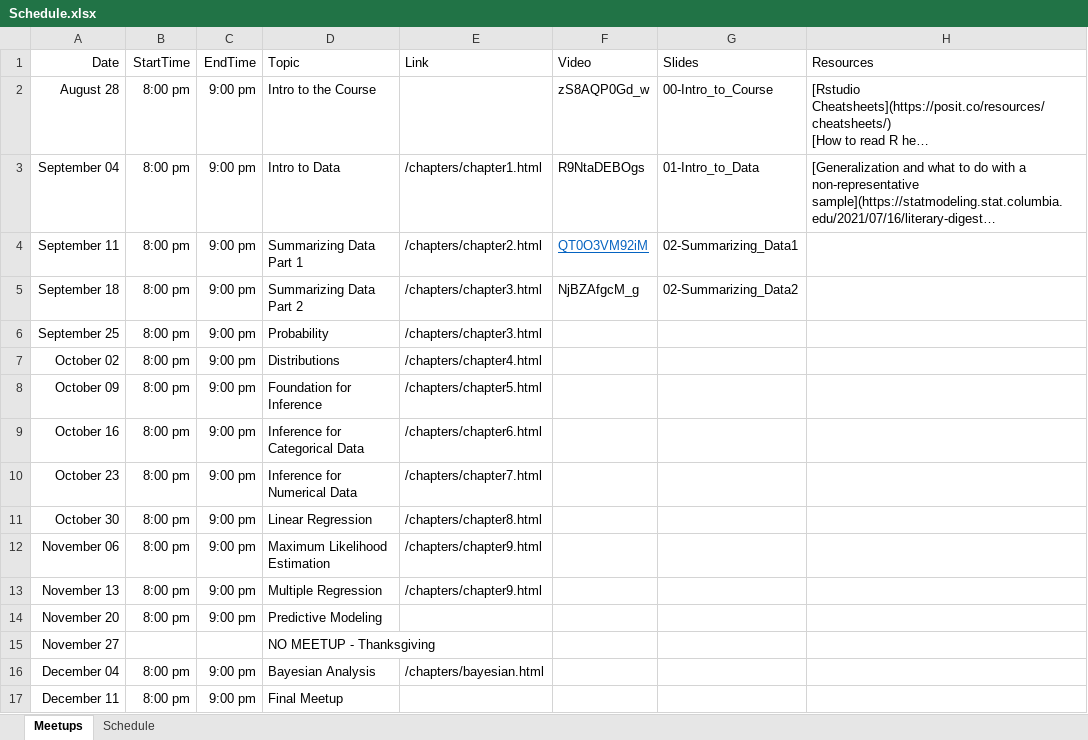
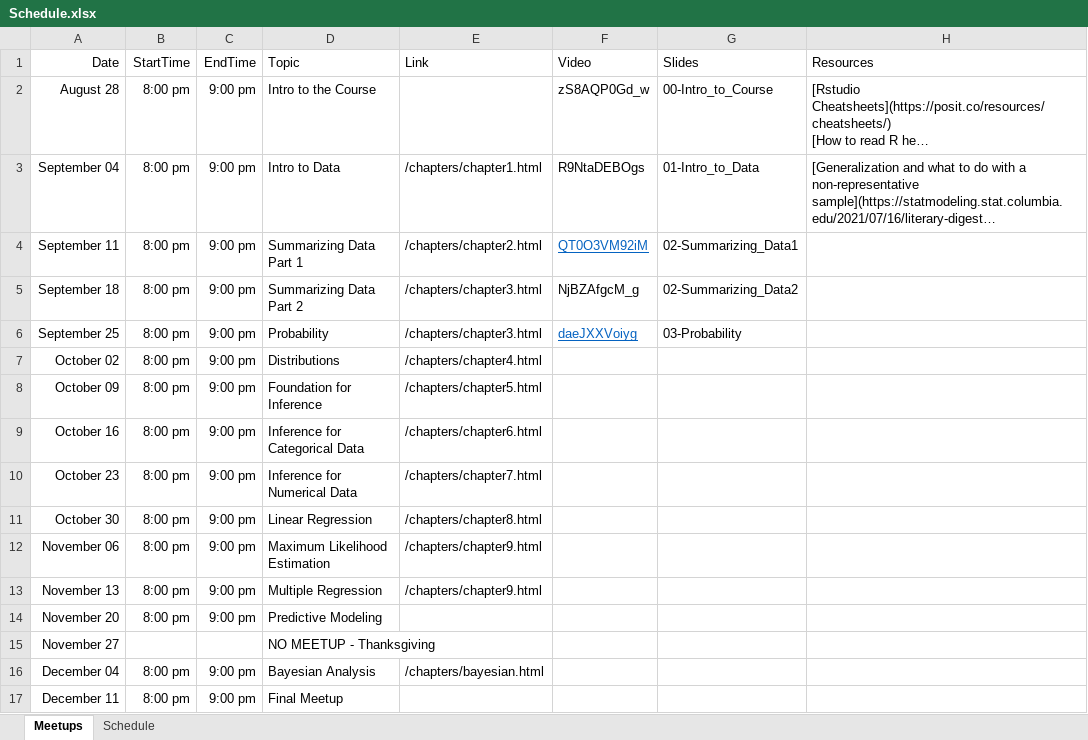
Before and after one commit to jbryer/DATA606Fall2024, an Excel workbook: Schedule.xlsx, sheet Meetups, drawn as a sheet; long unchanged cells end in …; values as stored, in another font and other column widths than the file's, no borders; the diff names each change by its address in the sheet, - before the commit and + after, or states it on an @@ line.

Commit message:
Added meetup.

```diff
--- a/Schedule.xlsx (sheet Meetups)
+++ b/Schedule.xlsx (sheet Meetups)
-F6 (Video): (empty)
+F6 (Video): daeJXXVoiyg
-G6 (Slides): (empty)
+G6 (Slides): 03-Probability
```
Also changed, not shown: 47 other files.
